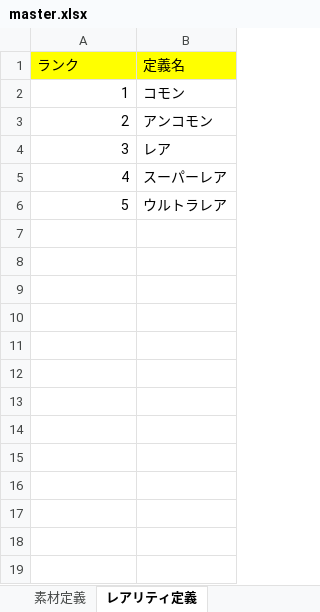
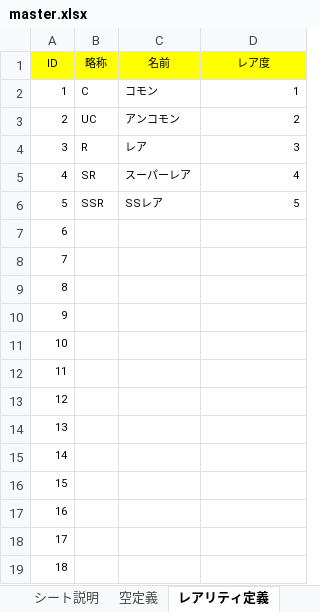
Before and after one commit to saitama-president/can-core-clone, an Excel workbook: resources/master.xlsx, sheet レアリティ定義, drawn as a sheet; only a part is shown; values as stored, in another font and other column widths than the file's, no borders; removed rows and columns are numbered as before the commit, all else as after; the diff covers the shown part only; the diff names each change by its address in the sheet, - before the commit and + after, or states it on an @@ line.

```diff
--- a/resources/master.xlsx (sheet レアリティ定義)
+++ b/resources/master.xlsx (sheet レアリティ定義)
-sheet tab: 素材定義
+column A (ID), rows 2-6: 1 | 2 | 3 | 4 | 5
+column B (略称), rows 2-6: C | UC | R | SR | SSR
+column C (名前), rows 2-6: コモン | アンコモン | レア | スーパーレア | SSレア
-column B (定義名), rows 2-6: コモン | アンコモン | レア | スーパーレア | ウルトラレア
-D1: ランク
+D1: レア度
@@ D1:D6 text size: smaller @@
-D1 alignment: left
+D1 alignment: center
+row 7: 6
+row 8: 7
+row 9: 8
+row 10: 9
+row 11: 10
+row 12: 11
+row 13: 12
+row 14: 13
+row 15: 14
+row 16: 15
+row 17: 16
+row 18: 17
+row 19: 18
```
Also changed, not shown: 982 added rows elsewhere in this sheet, sheet カード定義, sheet 装備定義, sheet ボイス種別定義, sheet シート説明, sheet キャラクタ定義, sheet カードクラス定義, 2 more sheets, other sheet tabs, formulas that keep their value, hidden cells, 14 other files.
